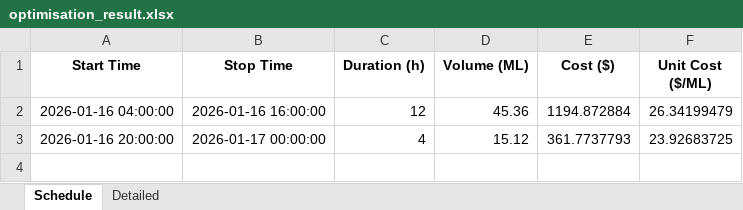
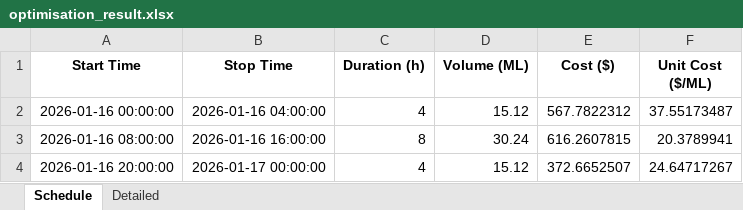
Before and after one commit to wjt1991/pump-optimisation-for-SHW, an Excel workbook: data/latest/optimisation_result.xlsx, sheet Schedule, drawn as a sheet; values as stored, in another font and other column widths than the file's, no borders; removed rows and columns are numbered as before the commit, all else as after; the diff names each change by its address in the sheet, - before the commit and + after, or states it on an @@ line.

```diff
--- a/data/latest/optimisation_result.xlsx (sheet Schedule)
+++ b/data/latest/optimisation_result.xlsx (sheet Schedule)
-row 2: 2026-01-16 04:00:00 | 2026-01-16 16:00:00 | 12 | 45.36 | 1194.872884 | 26.34199479
+row 2: 2026-01-16 00:00:00 | 2026-01-16 04:00:00 | 4 | 15.12 | 567.7822312 | 37.55173487
+row 3: 2026-01-16 08:00:00 | 2026-01-16 16:00:00 | 8 | 30.24 | 616.2607815 | 20.3789941
-E4 (Cost ($)): 361.7737793
+E4 (Cost ($)): 372.6652507
-F4 (Unit Cost ($/ML)): 23.92683725
+F4 (Unit Cost ($/ML)): 24.64717267
```
Also changed, not shown: sheet Detailed, 3 other files.
